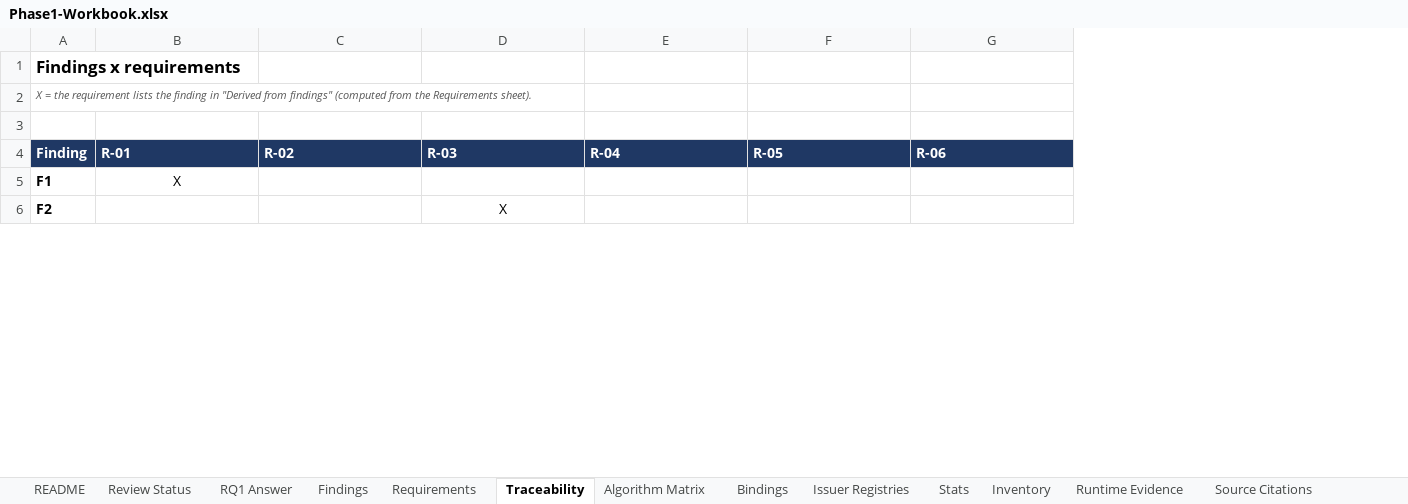
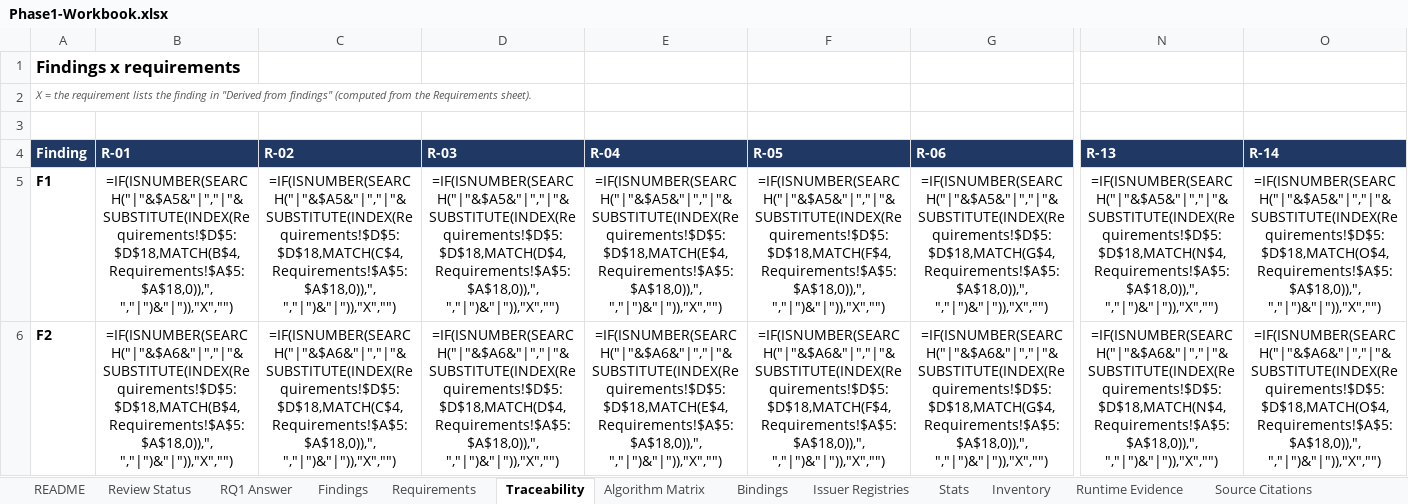
Before and after one commit to prazwal1/crypto-agile-ssi, an Excel workbook: docs/phase1/Phase1-Workbook.xlsx, sheet Traceability, drawn as a sheet; only a part is shown, gaps mark what is left out; values as stored, in another font and other column widths than the file's, no borders; formulas without a stored value are shown as written; the diff covers the shown part only; the diff names each change by its address in the sheet, - before the commit and + after, or states it on an @@ line.

```diff
--- a/docs/phase1/Phase1-Workbook.xlsx (sheet Traceability)
+++ b/docs/phase1/Phase1-Workbook.xlsx (sheet Traceability)
+column N (R-13), rows 5-6: =IF(ISNUMBER(SEARCH("|"&$A5&"|","|"&SUBSTITUTE(INDEX(Requirements!$D$5:$D$18,MATCH(N$4,Requirements!$A$5:$A$18,0)),", ","|")&"|")),"X","") | =IF(ISNUMBER(SEARCH("|"&$A6&"|","|"&SUBSTITUTE(INDEX(Requirements!$D$5:$D$18,MATCH(N$4,Requirements!$A$5:$A$18,0)),", ","|")&"|")),"X","")
+column O (R-14), rows 5-6: =IF(ISNUMBER(SEARCH("|"&$A5&"|","|"&SUBSTITUTE(INDEX(Requirements!$D$5:$D$18,MATCH(O$4,Requirements!$A$5:$A$18,0)),", ","|")&"|")),"X","") | =IF(ISNUMBER(SEARCH("|"&$A6&"|","|"&SUBSTITUTE(INDEX(Requirements!$D$5:$D$18,MATCH(O$4,Requirements!$A$5:$A$18,0)),", ","|")&"|")),"X","")
-B5 (R-01): X
+B5 (R-01): =IF(ISNUMBER(SEARCH("|"&$A5&"|","|"&SUBSTITUTE(INDEX(Requirements!$D$5:$D$18,MATCH(B$4,Requirements!$A$5:$A$18,0)),", ","|")&"|")),"X","")
-C5 (R-02): (empty)
+C5 (R-02): =IF(ISNUMBER(SEARCH("|"&$A5&"|","|"&SUBSTITUTE(INDEX(Requirements!$D$5:$D$18,MATCH(C$4,Requirements!$A$5:$A$18,0)),", ","|")&"|")),"X","")
-D5 (R-03): (empty)
+D5 (R-03): =IF(ISNUMBER(SEARCH("|"&$A5&"|","|"&SUBSTITUTE(INDEX(Requirements!$D$5:$D$18,MATCH(D$4,Requirements!$A$5:$A$18,0)),", ","|")&"|")),"X","")
-E5 (R-04): (empty)
+E5 (R-04): =IF(ISNUMBER(SEARCH("|"&$A5&"|","|"&SUBSTITUTE(INDEX(Requirements!$D$5:$D$18,MATCH(E$4,Requirements!$A$5:$A$18,0)),", ","|")&"|")),"X","")
-F5 (R-05): (empty)
+F5 (R-05): =IF(ISNUMBER(SEARCH("|"&$A5&"|","|"&SUBSTITUTE(INDEX(Requirements!$D$5:$D$18,MATCH(F$4,Requirements!$A$5:$A$18,0)),", ","|")&"|")),"X","")
-G5 (R-06): (empty)
+G5 (R-06): =IF(ISNUMBER(SEARCH("|"&$A5&"|","|"&SUBSTITUTE(INDEX(Requirements!$D$5:$D$18,MATCH(G$4,Requirements!$A$5:$A$18,0)),", ","|")&"|")),"X","")
-B6 (R-01): (empty)
+B6 (R-01): =IF(ISNUMBER(SEARCH("|"&$A6&"|","|"&SUBSTITUTE(INDEX(Requirements!$D$5:$D$18,MATCH(B$4,Requirements!$A$5:$A$18,0)),", ","|")&"|")),"X","")
-C6 (R-02): (empty)
+C6 (R-02): =IF(ISNUMBER(SEARCH("|"&$A6&"|","|"&SUBSTITUTE(INDEX(Requirements!$D$5:$D$18,MATCH(C$4,Requirements!$A$5:$A$18,0)),", ","|")&"|")),"X","")
-D6 (R-03): X
+D6 (R-03): =IF(ISNUMBER(SEARCH("|"&$A6&"|","|"&SUBSTITUTE(INDEX(Requirements!$D$5:$D$18,MATCH(D$4,Requirements!$A$5:$A$18,0)),", ","|")&"|")),"X","")
-E6 (R-04): (empty)
+E6 (R-04): =IF(ISNUMBER(SEARCH("|"&$A6&"|","|"&SUBSTITUTE(INDEX(Requirements!$D$5:$D$18,MATCH(E$4,Requirements!$A$5:$A$18,0)),", ","|")&"|")),"X","")
-F6 (R-05): (empty)
+F6 (R-05): =IF(ISNUMBER(SEARCH("|"&$A6&"|","|"&SUBSTITUTE(INDEX(Requirements!$D$5:$D$18,MATCH(F$4,Requirements!$A$5:$A$18,0)),", ","|")&"|")),"X","")
-G6 (R-06): (empty)
+G6 (R-06): =IF(ISNUMBER(SEARCH("|"&$A6&"|","|"&SUBSTITUTE(INDEX(Requirements!$D$5:$D$18,MATCH(G$4,Requirements!$A$5:$A$18,0)),", ","|")&"|")),"X","")
```
Also changed, not shown: 2 added rows and 261 edited cells elsewhere in this sheet, sheet Review Status, sheet Activity Log, sheet Runtime Evidence, sheet Findings, sheet Stats, sheet Evidence Index, 6 more sheets, charts or pictures, 2 other files.
